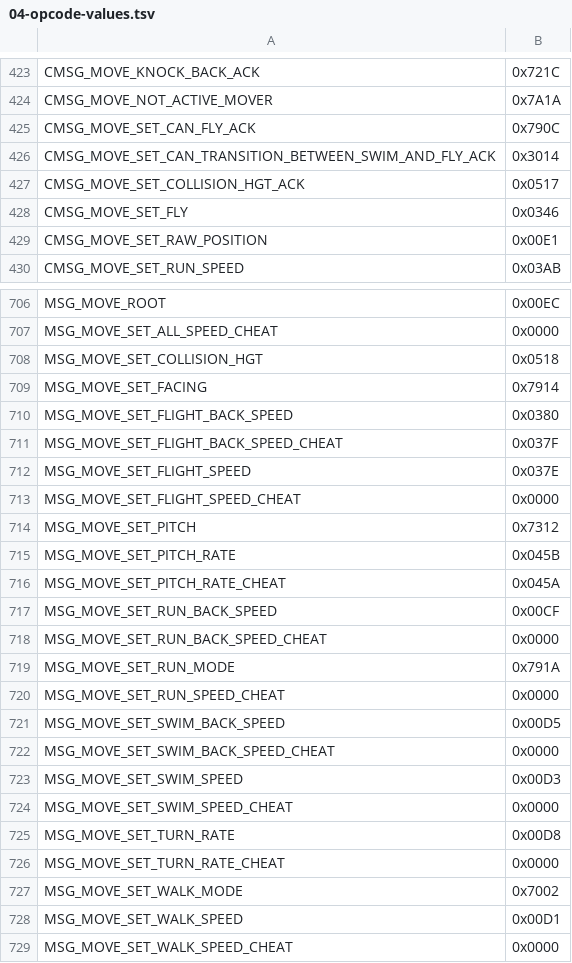
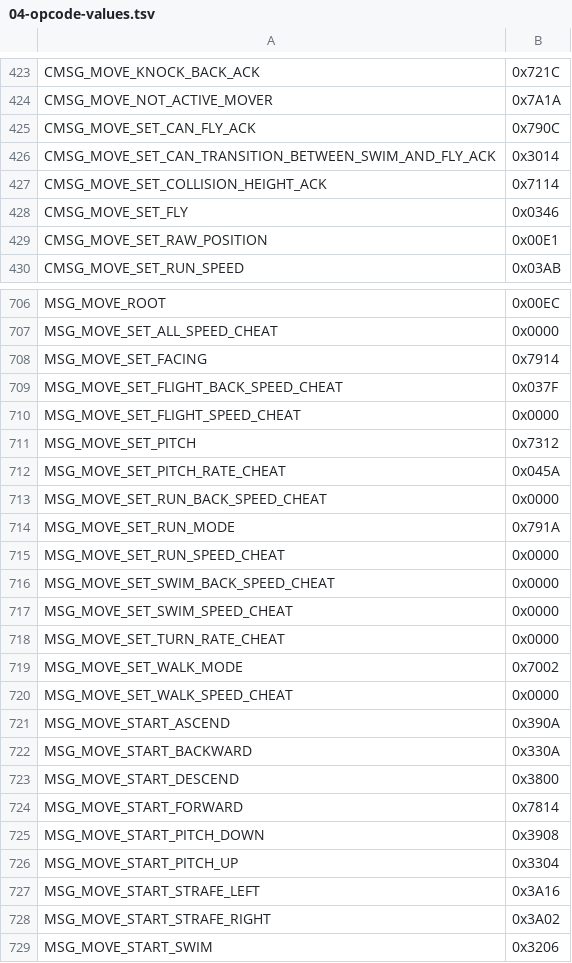
Before and after one commit to TheSCREWEDSoftware/azerothcore-wotlk, a TSV file: plan/04-opcode-values.tsv, drawn as a sheet; only a part is shown, gaps mark what is left out; the shorter side is filled out with more unchanged rows; the diff covers the shown part only.

```diff
--- a/plan/04-opcode-values.tsv
+++ b/plan/04-opcode-values.tsv
@@ -426,3 +426,3 @@ CMSG_MOVE_SET_CAN_FLY_ACK	0x790C
 CMSG_MOVE_SET_CAN_TRANSITION_BETWEEN_SWIM_AND_FLY_ACK	0x3014
-CMSG_MOVE_SET_COLLISION_HGT_ACK	0x0517
+CMSG_MOVE_SET_COLLISION_HEIGHT_ACK	0x7114
 CMSG_MOVE_SET_FLY	0x0346
@@ -707,12 +707,7 @@ MSG_MOVE_ROOT	0x00EC
 MSG_MOVE_SET_ALL_SPEED_CHEAT	0x0000
-MSG_MOVE_SET_COLLISION_HGT	0x0518
 MSG_MOVE_SET_FACING	0x7914
-MSG_MOVE_SET_FLIGHT_BACK_SPEED	0x0380
 MSG_MOVE_SET_FLIGHT_BACK_SPEED_CHEAT	0x037F
-MSG_MOVE_SET_FLIGHT_SPEED	0x037E
 MSG_MOVE_SET_FLIGHT_SPEED_CHEAT	0x0000
 MSG_MOVE_SET_PITCH	0x7312
-MSG_MOVE_SET_PITCH_RATE	0x045B
 MSG_MOVE_SET_PITCH_RATE_CHEAT	0x045A
-MSG_MOVE_SET_RUN_BACK_SPEED	0x00CF
 MSG_MOVE_SET_RUN_BACK_SPEED_CHEAT	0x0000
@@ -720,10 +715,6 @@ MSG_MOVE_SET_RUN_MODE	0x791A
 MSG_MOVE_SET_RUN_SPEED_CHEAT	0x0000
-MSG_MOVE_SET_SWIM_BACK_SPEED	0x00D5
 MSG_MOVE_SET_SWIM_BACK_SPEED_CHEAT	0x0000
-MSG_MOVE_SET_SWIM_SPEED	0x00D3
 MSG_MOVE_SET_SWIM_SPEED_CHEAT	0x0000
-MSG_MOVE_SET_TURN_RATE	0x00D8
 MSG_MOVE_SET_TURN_RATE_CHEAT	0x0000
 MSG_MOVE_SET_WALK_MODE	0x7002
-MSG_MOVE_SET_WALK_SPEED	0x00D1
 MSG_MOVE_SET_WALK_SPEED_CHEAT	0x0000
```
Also changed, not shown: 35 added rows and 26 removed rows elsewhere in this file, plan/04-opcode-legacy-allowlist.tsv, 11 other files.
